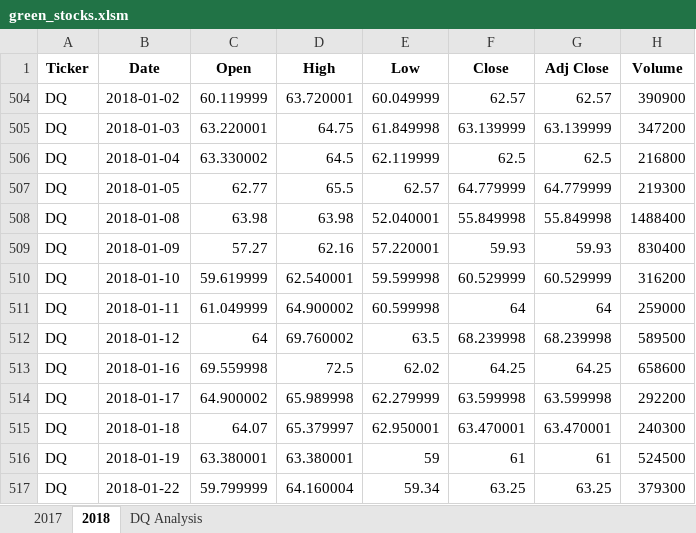
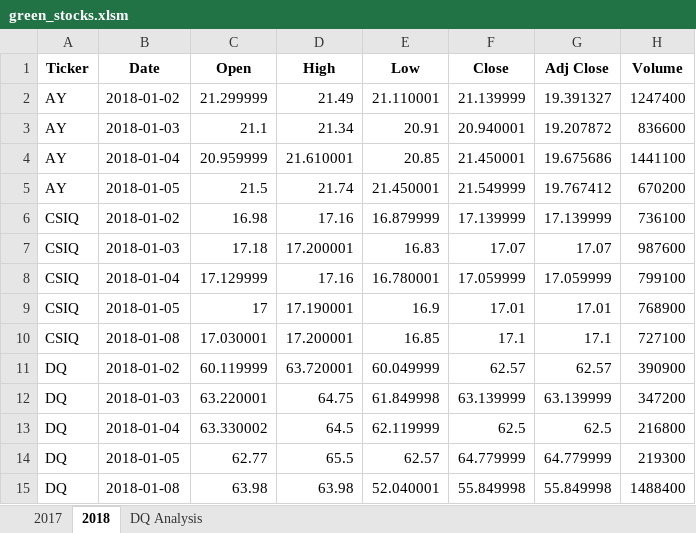
Before and after one commit to millerker76/stock-analysis, an Excel workbook: green_stocks.xlsm, sheet 2018, drawn as a sheet; only a part is shown; the shorter side is filled out with more unchanged rows; values as stored, in another font and other column widths than the file's, no borders; the diff covers the shown part only; the diff names each change by its address in the sheet, - before the commit and + after, or states it on an @@ line.

```diff
--- a/green_stocks.xlsm (sheet 2018)
+++ b/green_stocks.xlsm (sheet 2018)
@@ row 2 unhidden: AY | 2018-01-02 | 21.299999 | 21.49 | 21.110001 | 21.139999 | 19.391327 | 1247400 @@
@@ row 3 unhidden: AY | 2018-01-03 | 21.1 | 21.34 | 20.91 | 20.940001 | 19.207872 | 836600 @@
@@ row 4 unhidden: AY | 2018-01-04 | 20.959999 | 21.610001 | 20.85 | 21.450001 | 19.675686 | 1441100 @@
@@ row 5 unhidden: AY | 2018-01-05 | 21.5 | 21.74 | 21.450001 | 21.549999 | 19.767412 | 670200 @@
@@ row 6 unhidden: CSIQ | 2018-01-02 | 16.98 | 17.16 | 16.879999 | 17.139999 | 17.139999 | 736100 @@
@@ row 7 unhidden: CSIQ | 2018-01-03 | 17.18 | 17.200001 | 16.83 | 17.07 | 17.07 | 987600 @@
@@ row 8 unhidden: CSIQ | 2018-01-04 | 17.129999 | 17.16 | 16.780001 | 17.059999 | 17.059999 | 799100 @@
@@ row 9 unhidden: CSIQ | 2018-01-05 | 17 | 17.190001 | 16.9 | 17.01 | 17.01 | 768900 @@
@@ row 10 unhidden: CSIQ | 2018-01-08 | 17.030001 | 17.200001 | 16.85 | 17.1 | 17.1 | 727100 @@
```
Also changed, not shown: 492 added rows and 37 hidden or unhidden rows elsewhere in this sheet, sheet DQ Analysis, hidden cells.
